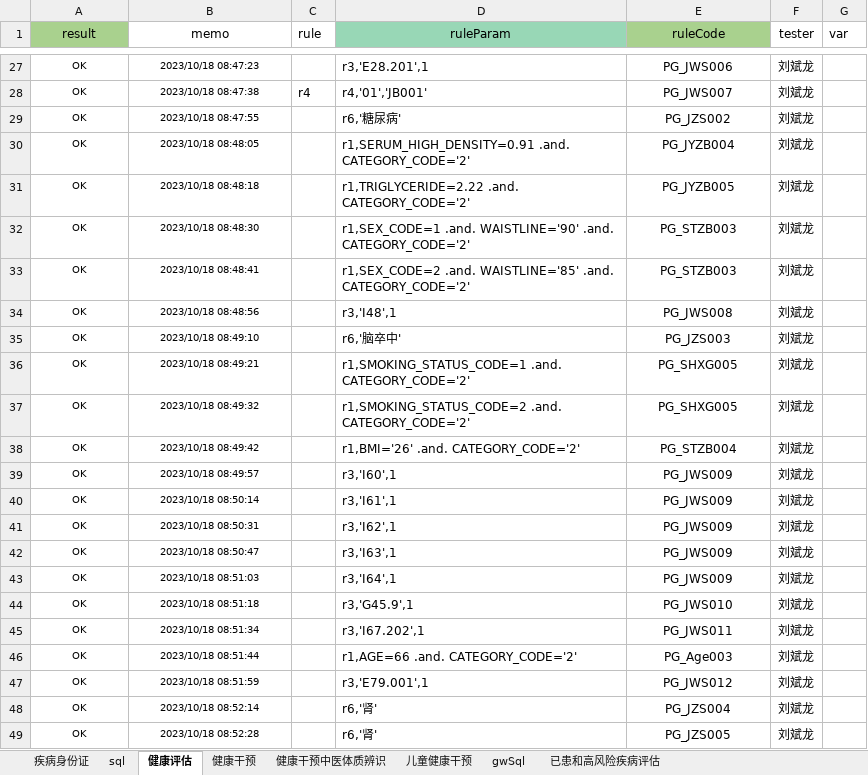
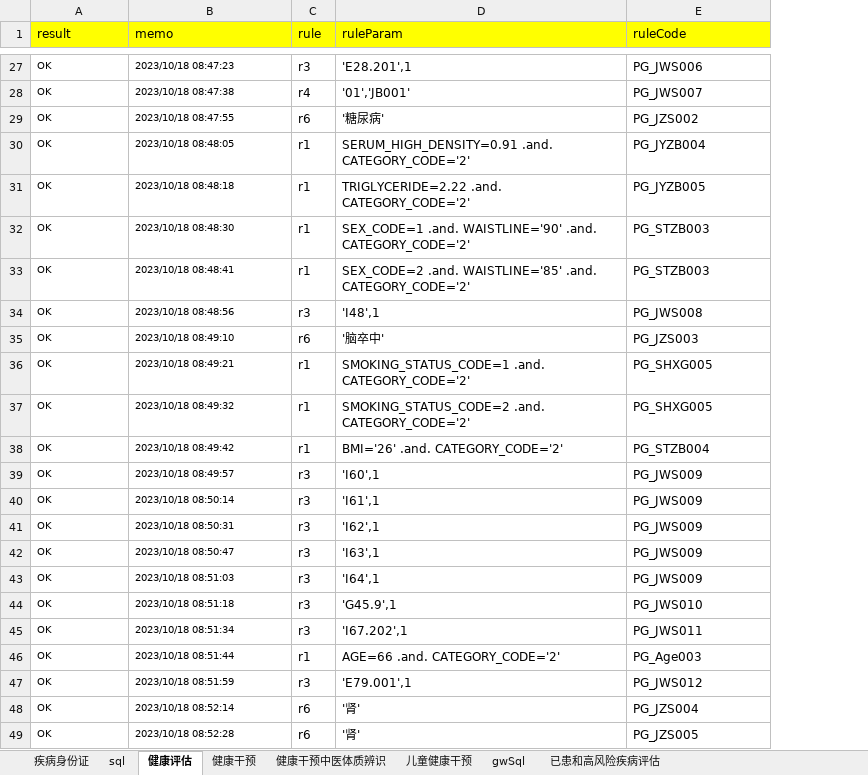
Before and after one commit to skducn/project, an Excel workbook: instance/zyjk/CHC/rule/规则db.xlsx, sheet 健康评估, drawn as a sheet; only a part is shown, gaps mark what is left out; values as stored, in another font and other column widths than the file's, no borders; the diff covers the shown part only; the diff names each change by its address in the sheet, - before the commit and + after, or states it on an @@ line.

```diff
--- a/instance/zyjk/CHC/rule/规则db.xlsx (sheet 健康评估)
+++ b/instance/zyjk/CHC/rule/规则db.xlsx (sheet 健康评估)
-column F (tester), rows 27-49: all 刘斌龙
-column G (var), empty
-A1:B49 alignment: center
+A1:B49 alignment: left
-A1 fill: #A9D18E
+A1 fill: #FFFF00
-B1:C1 fill: none
+B1:C1 fill: #FFFF00
-D1:E1 alignment: center
+D1:E1 alignment: left
-D1 fill: #98D7B6
+D1 fill: #FFFF00
-E1 fill: #A9D18E
+E1 fill: #FFFF00
-C27 (rule): (empty)
+C27 (rule): r3
-D27 (ruleParam): r3,'E28.201',1
+D27 (ruleParam): 'E28.201',1
-E27:E49 alignment: center
+E27:E49 alignment: left
-D28 (ruleParam): r4,'01','JB001'
+D28 (ruleParam): '01','JB001'
-C29 (rule): (empty)
+C29 (rule): r6
-D29 (ruleParam): r6,'糖尿病'
+D29 (ruleParam): '糖尿病'
-C30:C33 (rule): (empty)
+C30:C33 (rule): r1
-D30 (ruleParam): r1,SERUM_HIGH_DENSITY=0.91 .and. CATEGORY_CODE='2'
+D30 (ruleParam): SERUM_HIGH_DENSITY=0.91 .and. CATEGORY_CODE='2'
-D31 (ruleParam): r1,TRIGLYCERIDE=2.22 .and. CATEGORY_CODE='2'
+D31 (ruleParam): TRIGLYCERIDE=2.22 .and. CATEGORY_CODE='2'
-D32 (ruleParam): r1,SEX_CODE=1 .and. WAISTLINE='90'…
+D32 (ruleParam): SEX_CODE=1 .and. WAISTLINE='90'…
-D33 (ruleParam): r1,SEX_CODE=2 .and. WAISTLINE='85'…
+D33 (ruleParam): SEX_CODE=2 .and. WAISTLINE='85'…
-C34 (rule): (empty)
+C34 (rule): r3
-D34 (ruleParam): r3,'I48',1
+D34 (ruleParam): 'I48',1
-C35 (rule): (empty)
+C35 (rule): r6
-D35 (ruleParam): r6,'脑卒中'
+D35 (ruleParam): '脑卒中'
-C36:C38 (rule): (empty)
+C36:C38 (rule): r1
-D36 (ruleParam): r1,SMOKING_STATUS_CODE=1 .and. CATEGORY_CODE='2'
+D36 (ruleParam): SMOKING_STATUS_CODE=1 .and. CATEGORY_CODE='2'
-D37 (ruleParam): r1,SMOKING_STATUS_CODE=2 .and. CATEGORY_CODE='2'
+D37 (ruleParam): SMOKING_STATUS_CODE=2 .and. CATEGORY_CODE='2'
-D38 (ruleParam): r1,BMI='26' .and. CATEGORY_CODE='2'
+D38 (ruleParam): BMI='26' .and. CATEGORY_CODE='2'
-C39:C45 (rule): (empty)
+C39:C45 (rule): r3
-D39 (ruleParam): r3,'I60',1
+D39 (ruleParam): 'I60',1
-D40 (ruleParam): r3,'I61',1
+D40 (ruleParam): 'I61',1
-D41 (ruleParam): r3,'I62',1
+D41 (ruleParam): 'I62',1
-D42 (ruleParam): r3,'I63',1
+D42 (ruleParam): 'I63',1
-D43 (ruleParam): r3,'I64',1
+D43 (ruleParam): 'I64',1
-D44 (ruleParam): r3,'G45.9',1
+D44 (ruleParam): 'G45.9',1
-D45 (ruleParam): r3,'I67.202',1
+D45 (ruleParam): 'I67.202',1
-C46 (rule): (empty)
+C46 (rule): r1
-D46 (ruleParam): r1,AGE=66 .and. CATEGORY_CODE='2'
+D46 (ruleParam): AGE=66 .and. CATEGORY_CODE='2'
-C47 (rule): (empty)
+C47 (rule): r3
-D47 (ruleParam): r3,'E79.001',1
+D47 (ruleParam): 'E79.001',1
-C48:C49 (rule): (empty)
+C48:C49 (rule): r6
-D48:D49 (ruleParam): r6,'肾'
+D48:D49 (ruleParam): '肾'
```
Also changed, not shown: 129 edited cells and cell formats elsewhere in this sheet, 11 other files.
